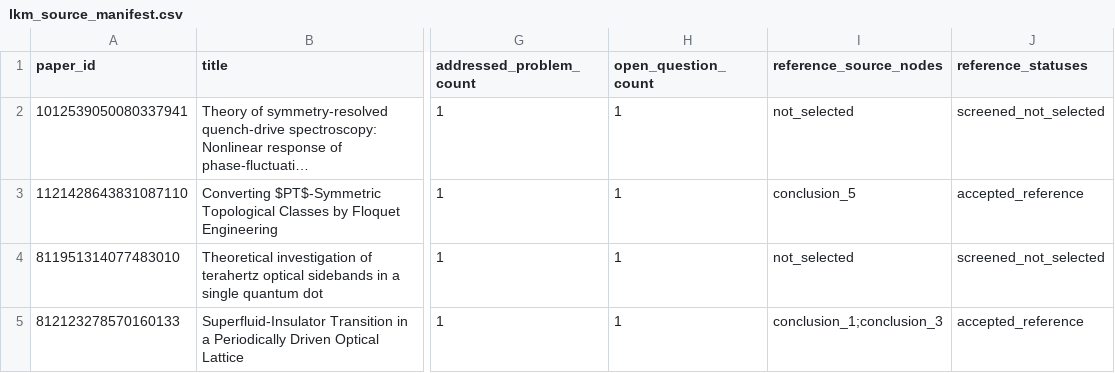
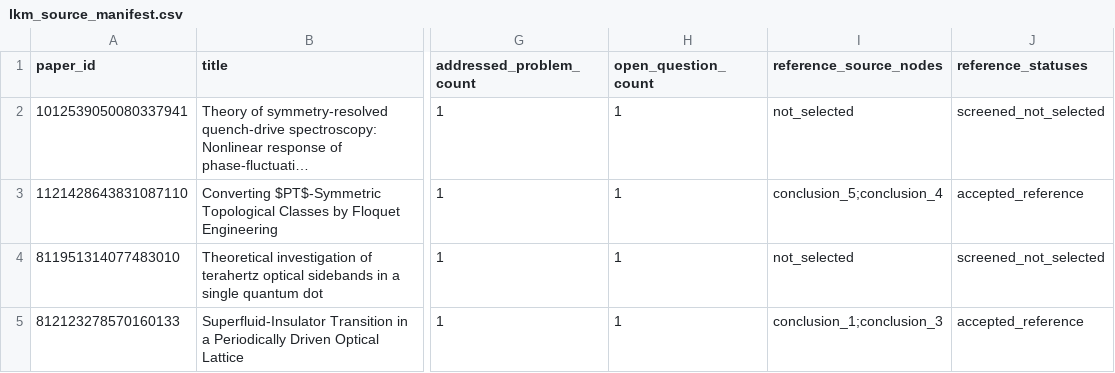
Before and after one commit to huangy22/agentic-science-benchmarks, a CSV file: benchmarks/floquet-effective-hamiltonian-benchmark/data/lkm_source_manifest.csv, drawn as a sheet; only a part is shown, gaps mark what is left out; long unchanged cells end in …; the diff names each change by its address in the sheet, - before the commit and + after, or states it on an @@ line.

```diff
--- a/benchmarks/floquet-effective-hamiltonian-benchmark/data/lkm_source_manifest.csv
+++ b/benchmarks/floquet-effective-hamiltonian-benchmark/data/lkm_source_manifest.csv
-I3 (reference_source_nodes): conclusion_5
+I3 (reference_source_nodes): conclusion_5;conclusion_4
```
Also changed, not shown: benchmarks/floquet-effective-hamiltonian-benchmark/benchmark_manifest.csv, benchmarks/floquet-effective-hamiltonian-benchmark/data/floquet_reference.csv, 45 other files.
